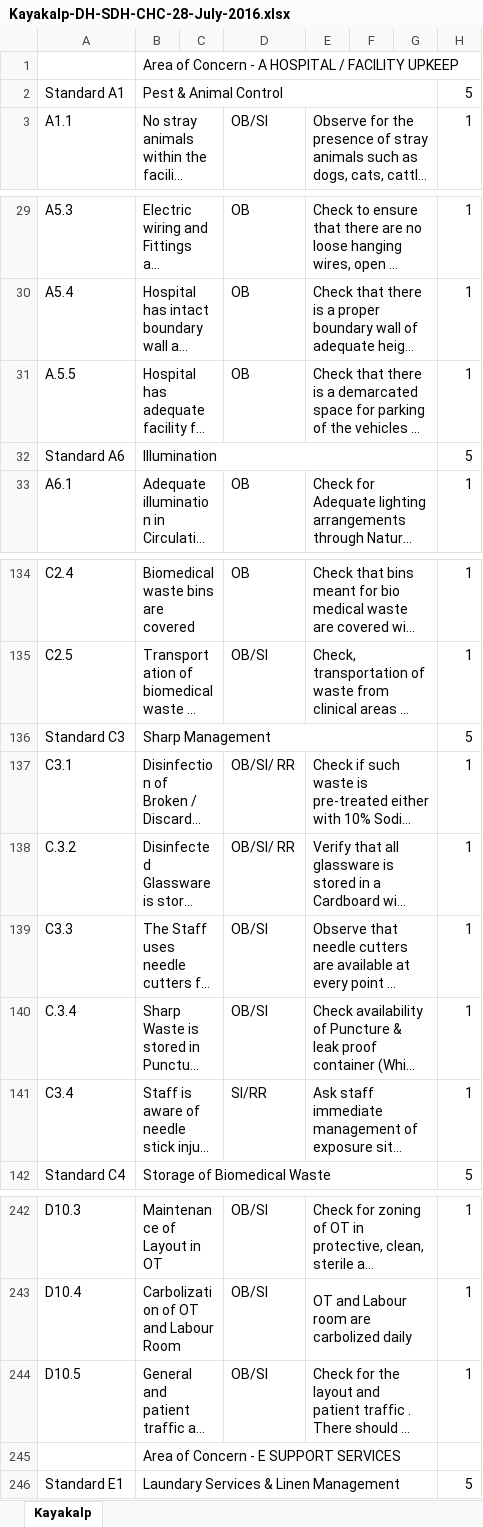
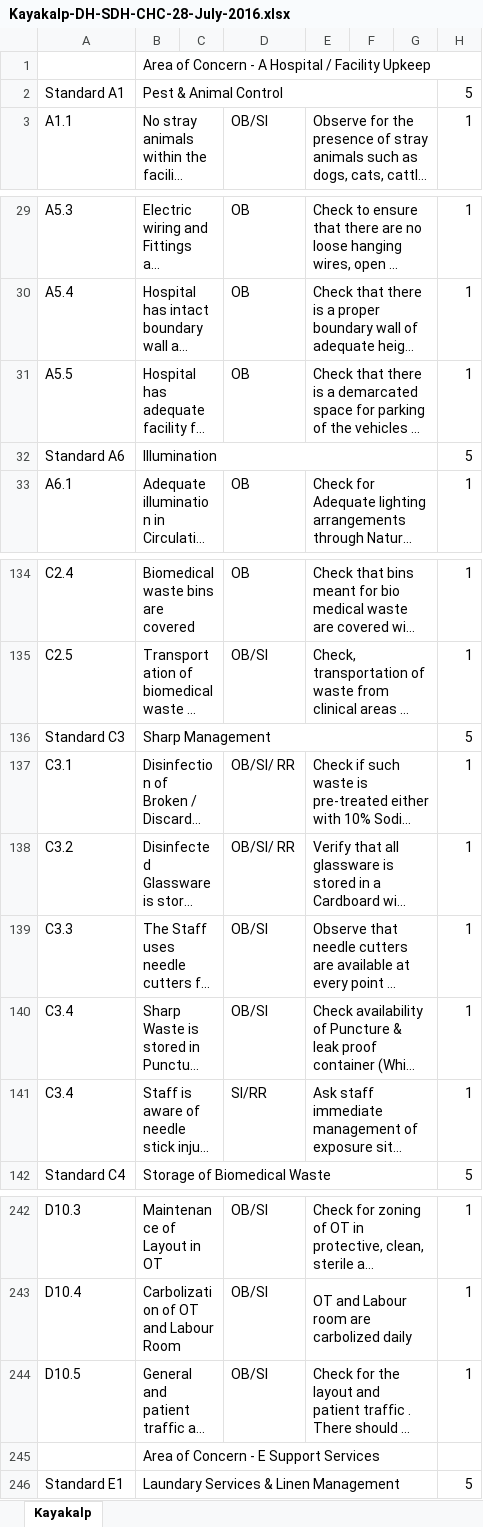
Before and after one commit to NHSRC/checklists, an Excel workbook: nhsrc/kayakalp/Kayakalp-DH-SDH-CHC-28-July-2016.xlsx, sheet Kayakalp, drawn as a sheet; only a part is shown, gaps mark what is left out; long unchanged cells end in …; values as stored, in another font and other column widths than the file's, no cell formats; charts and pictures and conditional formats not drawn; the diff names each change by its address in the sheet, - before the commit and + after, or states it on an @@ line.

```diff
--- a/nhsrc/kayakalp/Kayakalp-DH-SDH-CHC-28-July-2016.xlsx (sheet Kayakalp)
+++ b/nhsrc/kayakalp/Kayakalp-DH-SDH-CHC-28-July-2016.xlsx (sheet Kayakalp)
-B1: …- A HOSPITAL / FACILITY UPKEEP
+B1: …- A Hospital / Facility Upkeep
-A31: A.5.5
+A31: A5.5
-A138: C.3.2
+A138: C3.2
-A140: C.3.4
+A140: C3.4
-B245: Area of Concern - E SUPPORT SERVICES
+B245: Area of Concern - E Support Services
```
Also changed, not shown: cell formats, charts or pictures, nhsrc/kayakalp/Kayakalp-PHC-23rd-August-2016.xlsx, nhsrc/kayakalp/Kayakalp-UPHC-APHC-28-July-2016.xlsx, 14 other files.
